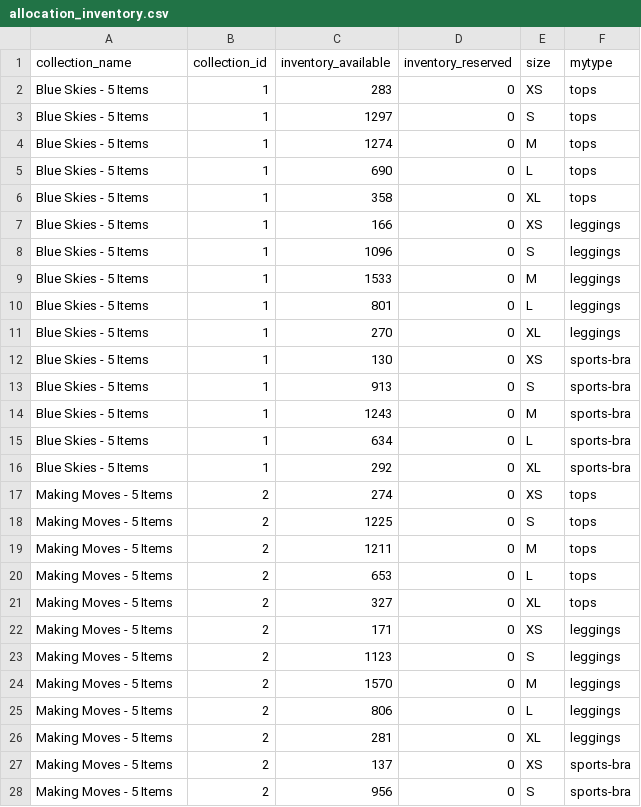
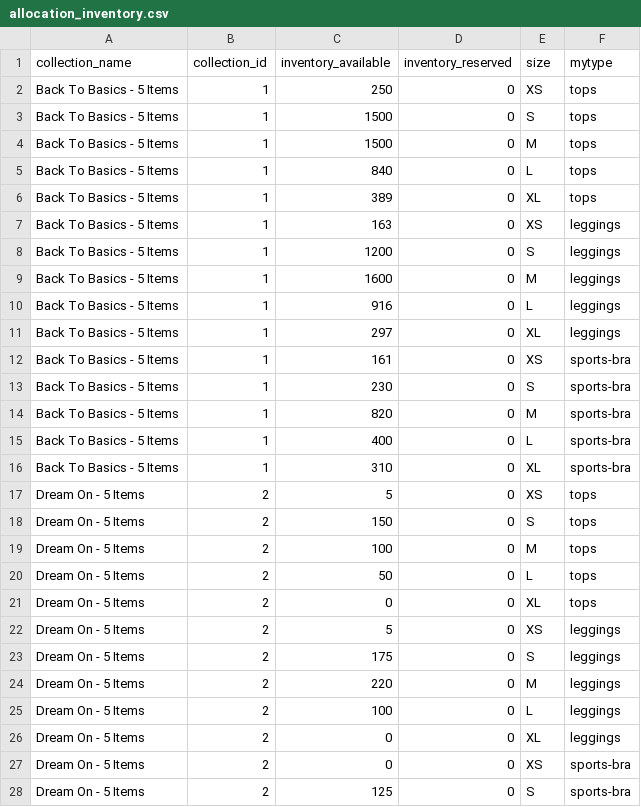
Before and after one commit to FLWallace105/allocation, a CSV file: allocation_inventory.csv, drawn as a sheet; only a part is shown; the diff covers the shown part only.

```diff
--- a/allocation_inventory.csv
+++ b/allocation_inventory.csv
@@ -1,28 +1,28 @@
 collection_name,collection_id,inventory_available,inventory_reserved,size,mytype
-Blue Skies - 5 Items,1,283,0,XS,tops
-Blue Skies - 5 Items,1,1297,0,S,tops
-Blue Skies - 5 Items,1,1274,0,M,tops
-Blue Skies - 5 Items,1,690,0,L,tops
-Blue Skies - 5 Items,1,358,0,XL,tops
-Blue Skies - 5 Items,1,166,0,XS,leggings
-Blue Skies - 5 Items,1,1096,0,S,leggings
-Blue Skies - 5 Items,1,1533,0,M,leggings
-Blue Skies - 5 Items,1,801,0,L,leggings
-Blue Skies - 5 Items,1,270,0,XL,leggings
-Blue Skies - 5 Items,1,130,0,XS,sports-bra
-Blue Skies - 5 Items,1,913,0,S,sports-bra
-Blue Skies - 5 Items,1,1243,0,M,sports-bra
-Blue Skies - 5 Items,1,634,0,L,sports-bra
-Blue Skies - 5 Items,1,292,0,XL,sports-bra
-Making Moves - 5 Items,2,274,0,XS,tops
-Making Moves - 5 Items,2,1225,0,S,tops
-Making Moves - 5 Items,2,1211,0,M,tops
-Making Moves - 5 Items,2,653,0,L,tops
-Making Moves - 5 Items,2,327,0,XL,tops
-Making Moves - 5 Items,2,171,0,XS,leggings
-Making Moves - 5 Items,2,1123,0,S,leggings
-Making Moves - 5 Items,2,1570,0,M,leggings
-Making Moves - 5 Items,2,806,0,L,leggings
-Making Moves - 5 Items,2,281,0,XL,leggings
-Making Moves - 5 Items,2,137,0,XS,sports-bra
-Making Moves - 5 Items,2,956,0,S,sports-bra
+Back To Basics - 5 Items,1,250,0,XS,tops
+Back To Basics - 5 Items,1,1500,0,S,tops
+Back To Basics - 5 Items,1,1500,0,M,tops
+Back To Basics - 5 Items,1,840,0,L,tops
+Back To Basics - 5 Items,1,389,0,XL,tops
+Back To Basics - 5 Items,1,163,0,XS,leggings
+Back To Basics - 5 Items,1,1200,0,S,leggings
+Back To Basics - 5 Items,1,1600,0,M,leggings
+Back To Basics - 5 Items,1,916,0,L,leggings
+Back To Basics - 5 Items,1,297,0,XL,leggings
+Back To Basics - 5 Items,1,161,0,XS,sports-bra
+Back To Basics - 5 Items,1,230,0,S,sports-bra
+Back To Basics - 5 Items,1,820,0,M,sports-bra
+Back To Basics - 5 Items,1,400,0,L,sports-bra
+Back To Basics - 5 Items,1,310,0,XL,sports-bra
+Dream On - 5 Items,2,5,0,XS,tops
+Dream On - 5 Items,2,150,0,S,tops
+Dream On - 5 Items,2,100,0,M,tops
+Dream On - 5 Items,2,50,0,L,tops
+Dream On - 5 Items,2,0,0,XL,tops
+Dream On - 5 Items,2,5,0,XS,leggings
+Dream On - 5 Items,2,175,0,S,leggings
+Dream On - 5 Items,2,220,0,M,leggings
+Dream On - 5 Items,2,100,0,L,leggings
+Dream On - 5 Items,2,0,0,XL,leggings
+Dream On - 5 Items,2,0,0,XS,sports-bra
+Dream On - 5 Items,2,125,0,S,sports-bra
```
Also changed, not shown: 125 edited cells elsewhere in this file, allocation_alternate_products_production.csv, allocation_matching_products_production.csv, 11 other files.
